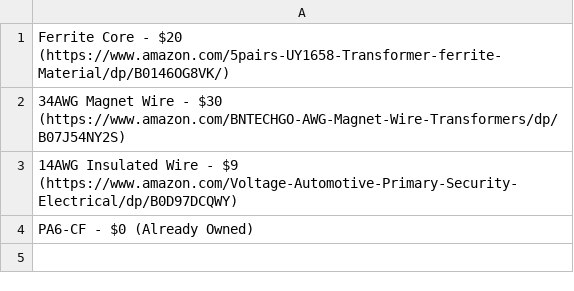
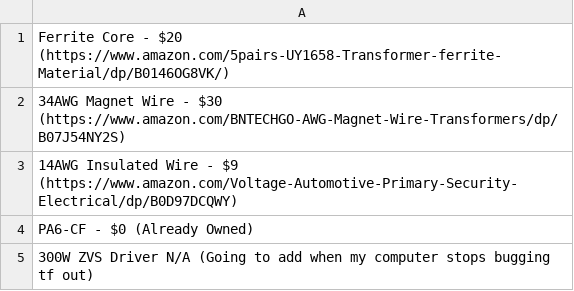
Before and after one commit to Firestorm108/High-Voltage-Power-Supply, a CSV file: BOM.csv, drawn as a sheet; the diff names each change by its address in the sheet, - before the commit and + after, or states it on an @@ line.

Commit message:
Update BOM.csv

```diff
--- a/BOM.csv
+++ b/BOM.csv
+row 5: 300W ZVS Driver N/A (Going to add when my computer stops bugging tf out)
```
